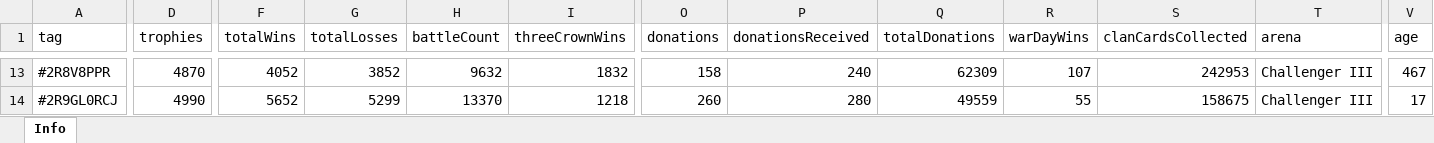
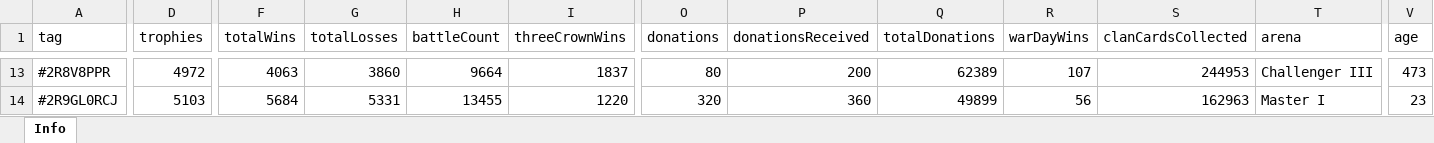
Before and after one commit to bascenso/alkateia, an Excel workbook: docs/data/memberstats.xlsx, sheet Info, drawn as a sheet; only a part is shown, gaps mark what is left out; values as stored, in another font and other column widths than the file's, no borders; the diff covers the shown part only; the diff names each change by its address in the sheet, - before the commit and + after, or states it on an @@ line.

```diff
--- a/docs/data/memberstats.xlsx (sheet Info)
+++ b/docs/data/memberstats.xlsx (sheet Info)
-D13 (trophies): 4870
+D13 (trophies): 4972
-F13 (totalWins): 4052
+F13 (totalWins): 4063
-G13 (totalLosses): 3852
+G13 (totalLosses): 3860
-H13 (battleCount): 9632
+H13 (battleCount): 9664
-I13 (threeCrownWins): 1832
+I13 (threeCrownWins): 1837
-O13 (donations): 158
+O13 (donations): 80
-P13 (donationsReceived): 240
+P13 (donationsReceived): 200
-Q13 (totalDonations): 62309
+Q13 (totalDonations): 62389
-S13 (clanCardsCollected): 242953
+S13 (clanCardsCollected): 244953
-V13 (age): 467
+V13 (age): 473
-D14 (trophies): 4990
+D14 (trophies): 5103
-F14 (totalWins): 5652
+F14 (totalWins): 5684
-G14 (totalLosses): 5299
+G14 (totalLosses): 5331
-H14 (battleCount): 13370
+H14 (battleCount): 13455
-I14 (threeCrownWins): 1218
+I14 (threeCrownWins): 1220
-O14 (donations): 260
+O14 (donations): 320
-P14 (donationsReceived): 280
+P14 (donationsReceived): 360
-Q14 (totalDonations): 49559
+Q14 (totalDonations): 49899
-R14 (warDayWins): 55
+R14 (warDayWins): 56
-S14 (clanCardsCollected): 158675
+S14 (clanCardsCollected): 162963
-T14 (arena): Challenger III
+T14 (arena): Master I
-V14 (age): 17
+V14 (age): 23
```
Also changed, not shown: 4 added rows, 3 removed rows and 482 edited cells elsewhere in this sheet, docs/data/warmap.xlsx, docs/data/warstats.xlsx, 12 other files.
